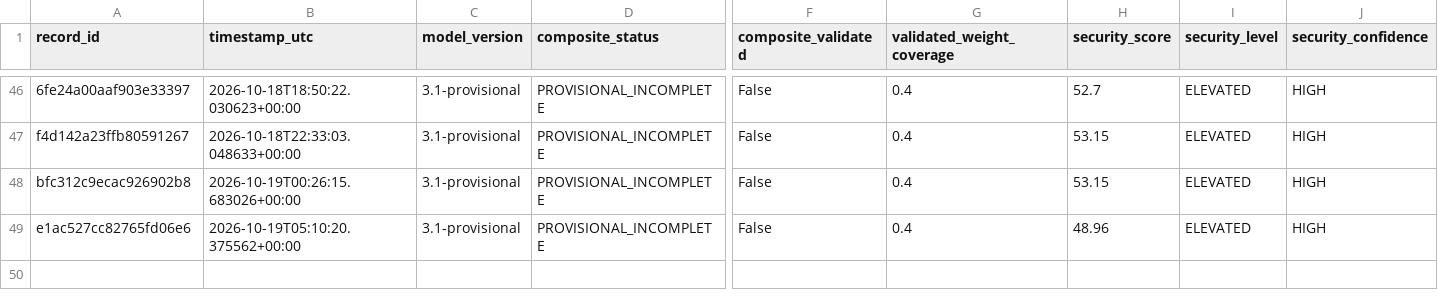
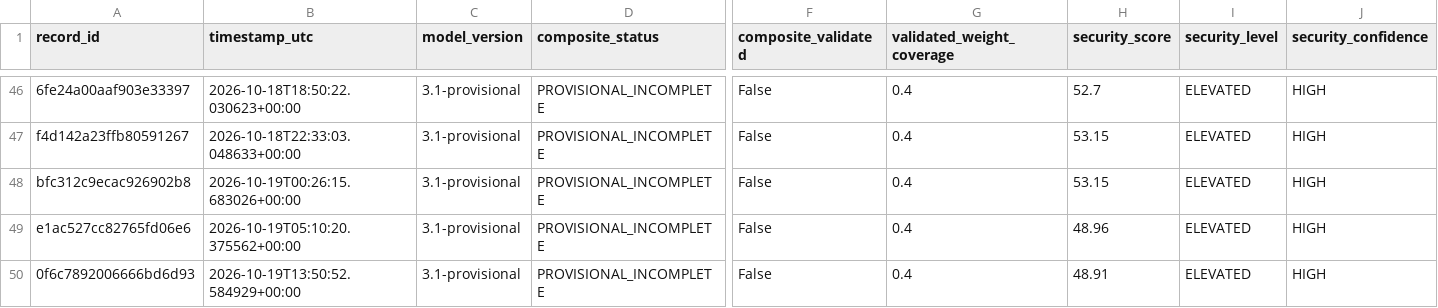
Before and after one commit to mikloshetzer-sketch/energy-data, a CSV file: history/hormuz/composite-history.csv, drawn as a sheet; only a part is shown, gaps mark what is left out; rows hold the shown columns only; the diff names each change by its address in the sheet, - before the commit and + after, or states it on an @@ line.

```diff
--- a/history/hormuz/composite-history.csv
+++ b/history/hormuz/composite-history.csv
+row 50: 0f6c7892006666bd6d93 | 2026-10-19T13:50:52.584929+00:00 | 3.1-provisional | PROVISIONAL_INCOMPLETE | False | 0.4 | 48.91 | ELEVATED | HIGH
```
Also changed, not shown: 3 other files.
